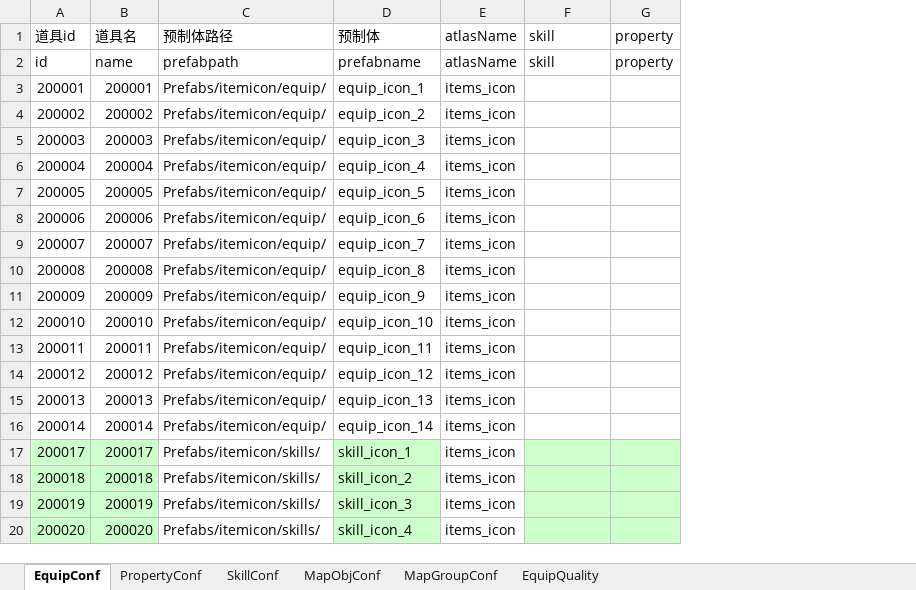
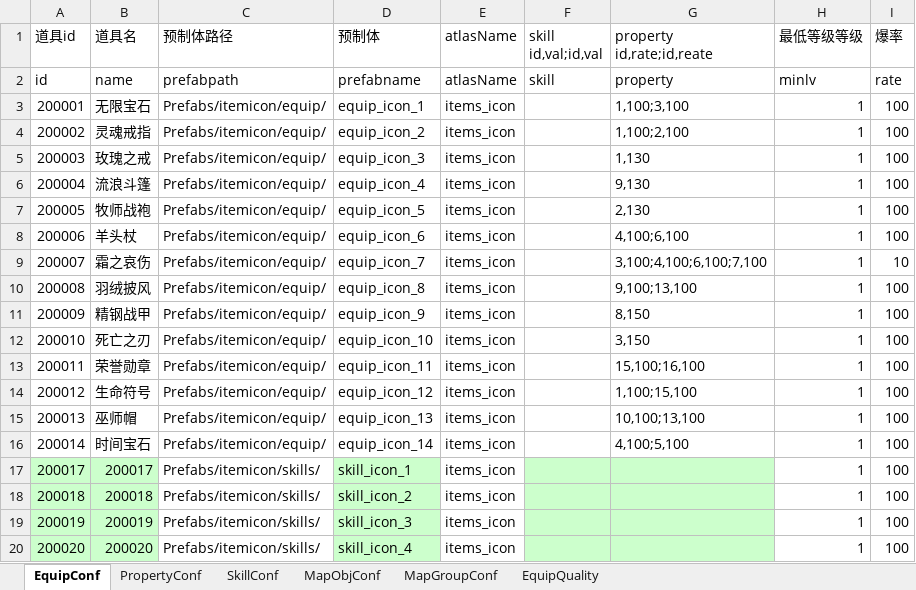
Before and after one commit to LiuFeng1011/Diablo, an Excel workbook: Assets/ExcelTools/xlsx/关卡道具配置表.xlsx, sheet EquipConf, drawn as a sheet; values as stored, in another font and other column widths than the file's, no borders; removed rows and columns are numbered as before the commit, all else as after; the diff names each change by its address in the sheet, - before the commit and + after, or states it on an @@ line.

```diff
--- a/Assets/ExcelTools/xlsx/关卡道具配置表.xlsx (sheet EquipConf)
+++ b/Assets/ExcelTools/xlsx/关卡道具配置表.xlsx (sheet EquipConf)
-column G (property), row 2: property
+column G (property id,rate;id,reate), rows 2-16: property | 1,100;3,100 | 1,100;2,100 | 1,130 | 9,130 | 2,130 | 4,100;6,100 | 3,100;4,100;6,100;7,100 | 9,100;13,100 | 8,150 | 3,150 | 15,100;16,100 | 1,100;15,100 | 10,100;13,100 | 4,100;5,100
+column H (最低等级等级), rows 2-20: minlv | 1 | 1 | 1 | 1 | 1 | 1 | 1 | 1 | 1 | 1 | 1 | 1 | 1 | 1 | 1 | 1 | 1 | 1
+column I (爆率), rows 2-20: rate | 100 | 100 | 100 | 100 | 100 | 100 | 10 | 100 | 100 | 100 | 100 | 100 | 100 | 100 | 100 | 100 | 100 | 100
-F1: skill
+F1: skill id,val;id,val
-B3 (道具名): 200001
+B3 (道具名): 无限宝石
-B4 (道具名): 200002
+B4 (道具名): 灵魂戒指
-B5 (道具名): 200003
+B5 (道具名): 玫瑰之戒
-B6 (道具名): 200004
+B6 (道具名): 流浪斗篷
-B7 (道具名): 200005
+B7 (道具名): 牧师战袍
-B8 (道具名): 200006
+B8 (道具名): 羊头杖
-B9 (道具名): 200007
+B9 (道具名): 霜之哀伤
-B10 (道具名): 200008
+B10 (道具名): 羽绒披风
-B11 (道具名): 200009
+B11 (道具名): 精钢战甲
-B12 (道具名): 200010
+B12 (道具名): 死亡之刃
-B13 (道具名): 200011
+B13 (道具名): 荣誉勋章
-B14 (道具名): 200012
+B14 (道具名): 生命符号
-B15 (道具名): 200013
+B15 (道具名): 巫师帽
-B16 (道具名): 200014
+B16 (道具名): 时间宝石
```
Also changed, not shown: 43 other files.
